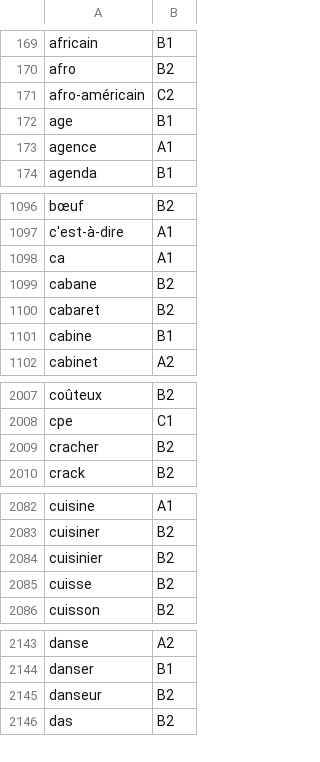
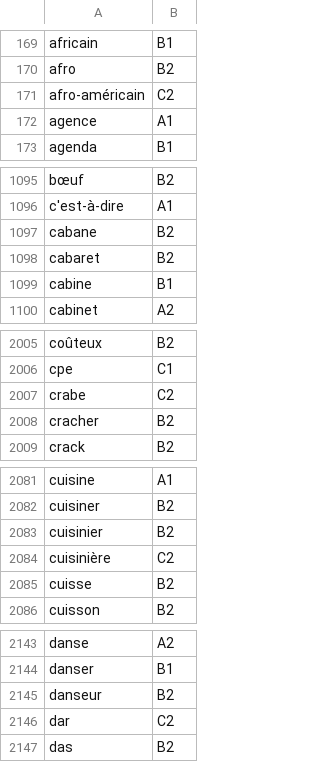
Before and after one commit to NEETROF/cymbra, a TSV file: scripts/lingua-data/tables/fr/level.tsv, drawn as a sheet; only a part is shown, gaps mark what is left out; removed rows and columns are numbered as before the commit, all else as after; the diff covers the shown part only; the diff names each change by its address in the sheet, - before the commit and + after, or states it on an @@ line.

```diff
--- a/scripts/lingua-data/tables/fr/level.tsv
+++ b/scripts/lingua-data/tables/fr/level.tsv
-row 172: age | B1
-row 1098: ca | A1
+row 2007: crabe | C2
+row 2084: cuisinière | C2
+row 2146: dar | C2
```
Also changed, not shown: 1 removed row and 8 edited cells elsewhere in this file, scripts/lingua-data/tables/fr-en/senses.tsv, scripts/lingua-data/tables/fr/freq.tsv, 6 other files.
